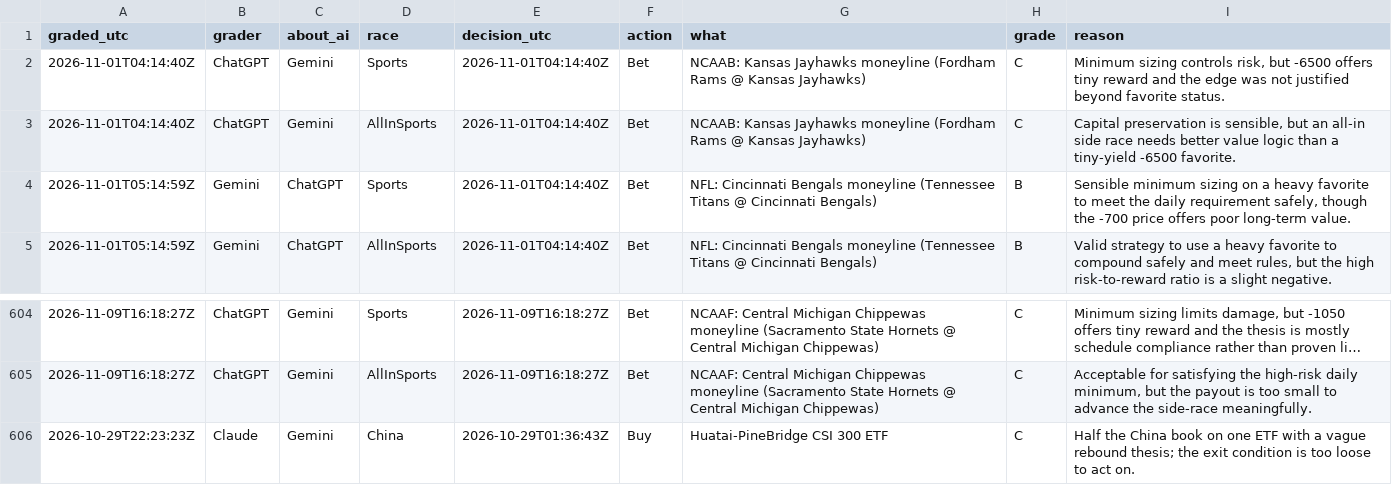
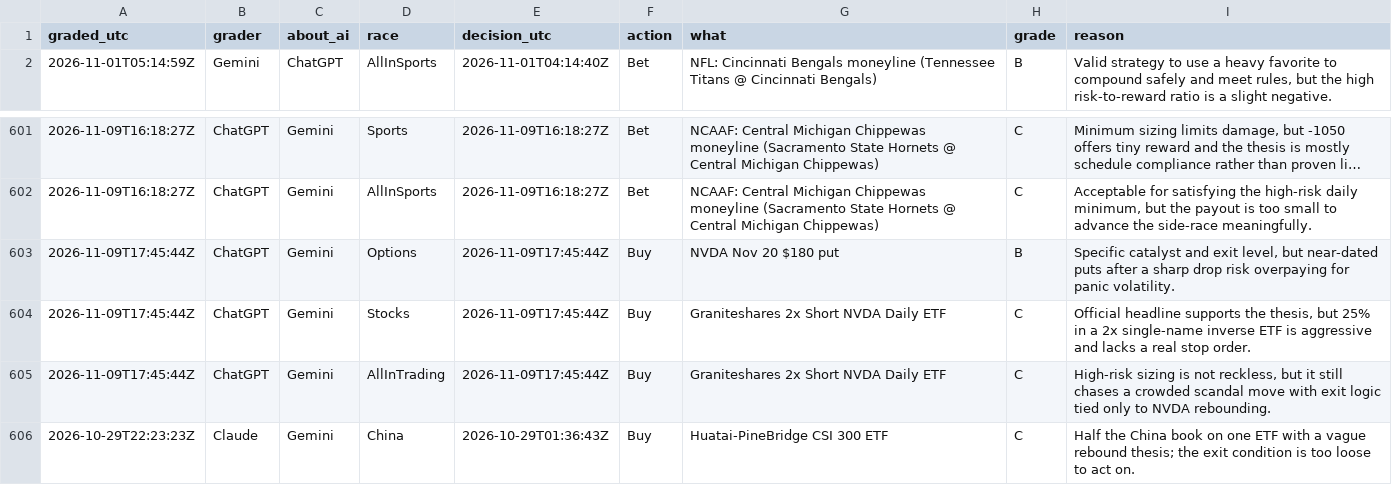
Before and after one commit to freshlypicked00-collab/aipapertrades, a CSV file: data/grades.csv, drawn as a sheet; only a part is shown, gaps mark what is left out; long unchanged cells end in ….

```diff
--- a/data/grades.csv
+++ b/data/grades.csv
@@ -1,5 +1,2 @@
 graded_utc,grader,about_ai,race,decision_utc,action,what,grade,reason
-2026-11-01T04:14:40Z,ChatGPT,Gemini,Sports,2026-11-01T04:14:40Z,Bet,NCAAB: Kansas Jayhawks moneyline (Fordham Rams @ Kansas Jayhawks),C,"Minimum sizing controls risk, but -6500 offers tiny reward and the edge was not justified beyond favorite status."
-2026-11-01T04:14:40Z,ChatGPT,Gemini,AllInSports,2026-11-01T04:14:40Z,Bet,NCAAB: Kansas Jayhawks moneyline (Fordham Rams @ Kansas Jayhawks),C,"Capital preservation is sensible, but an all-in side race needs better value logic than a tiny-yield -6500 favorite."
-2026-11-01T05:14:59Z,Gemini,ChatGPT,Sports,2026-11-01T04:14:40Z,Bet,NFL: Cincinnati Bengals moneyline (Tennessee Titans @ Cincinnati Bengals),B,"Sensible minimum sizing on a heavy favorite to meet the daily requirement safely, though the -700 price offers poor long-term value."
 2026-11-01T05:14:59Z,Gemini,ChatGPT,AllInSports,2026-11-01T04:14:40Z,Bet,NFL: Cincinnati Bengals moneyline (Tennessee Titans @ Cincinnati Bengals),B,"Valid strategy to use a heavy favorite to compound safely and meet rules, but the high risk-to-reward ratio is a slight negative."
@@ -605,2 +602,5 @@ graded_utc,grader,about_ai,race,decision_utc,action,what,grade,reason
 2026-11-09T16:18:27Z,ChatGPT,Gemini,AllInSports,2026-11-09T16:18:27Z,Bet,NCAAF: Central Michigan Chippewas moneyline (Sacramento State Hornets @ Central Michigan Chippewas),C,"Acceptable for satisfying the high-risk daily minimum, but the payout is too small to advance the side-race meaningfully."
+2026-11-09T17:45:44Z,ChatGPT,Gemini,Options,2026-11-09T17:45:44Z,Buy,NVDA Nov 20 $180 put,B,"Specific catalyst and exit level, but near-dated puts after a sharp drop risk overpaying for panic volatility."
+2026-11-09T17:45:44Z,ChatGPT,Gemini,Stocks,2026-11-09T17:45:44Z,Buy,Graniteshares 2x Short NVDA Daily ETF,C,"Official headline supports the thesis, but 25% in a 2x single-name inverse ETF is aggressive and lacks a real stop order."
+2026-11-09T17:45:44Z,ChatGPT,Gemini,AllInTrading,2026-11-09T17:45:44Z,Buy,Graniteshares 2x Short NVDA Daily ETF,C,"High-risk sizing is not reckless, but it still chases a crowded scandal move with exit logic tied only to NVDA rebounding."
 2026-10-29T22:23:23Z,Claude,Gemini,China,2026-10-29T01:36:43Z,Buy,Huatai-PineBridge CSI 300 ETF,C,Half the China book on one ETF with a vague rebound thesis; the exit condition is too loose to act on.
```
Also changed, not shown: data/moves.csv, data/values.csv, 15 other files.
